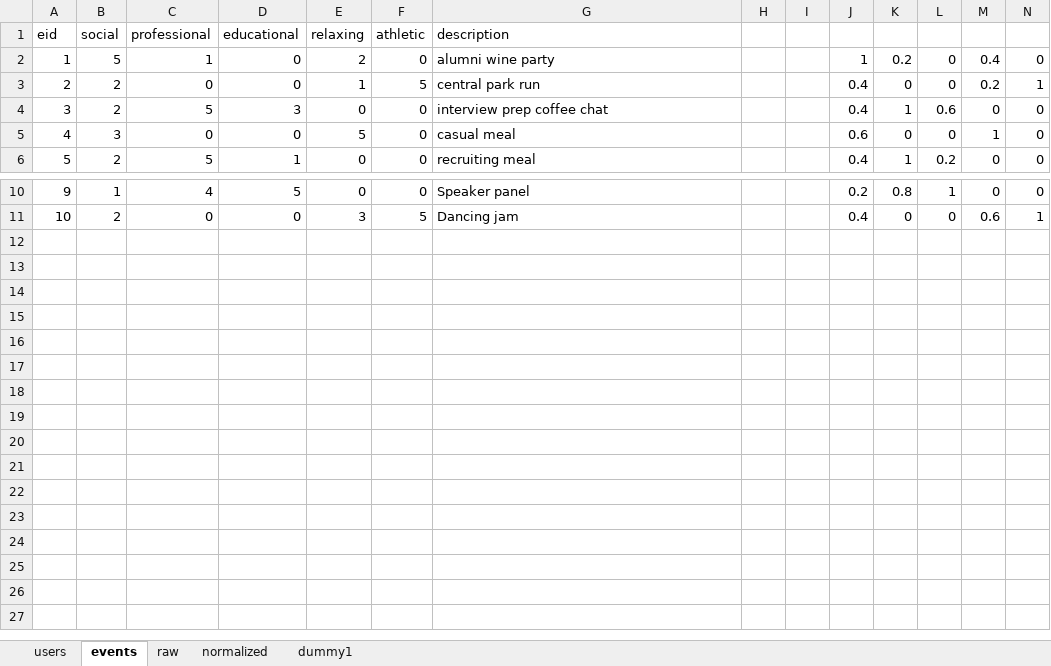
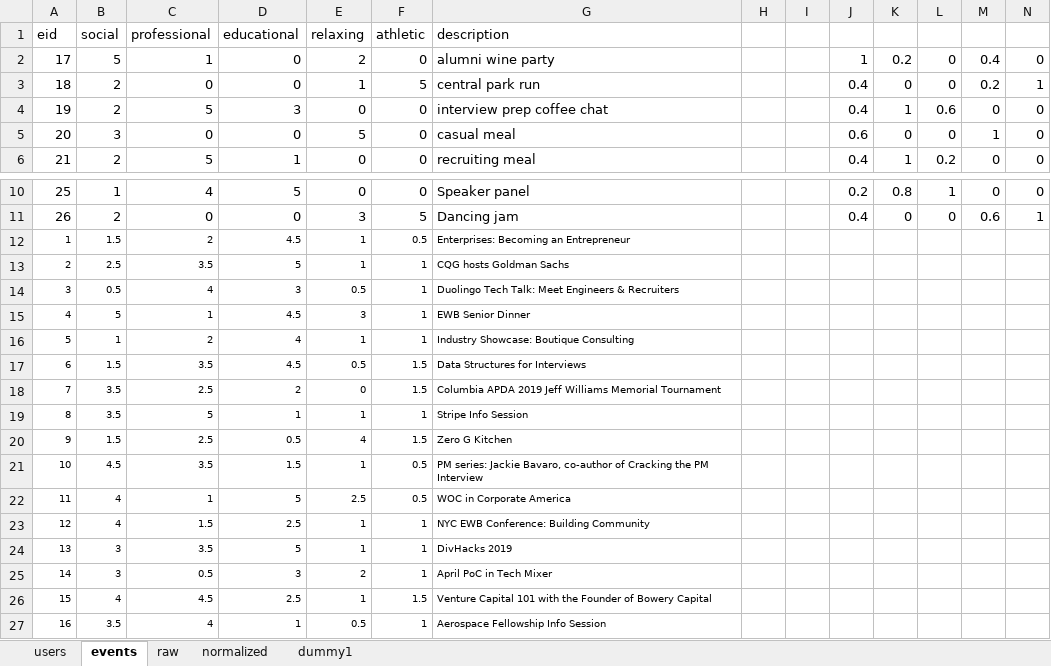
Before and after one commit to AbbyLuHui/DPI_NYCCP, an Excel workbook: Cofi/master.xlsx, sheet events, drawn as a sheet; only a part is shown, gaps mark what is left out; values as stored, in another font and other column widths than the file's, no borders; the diff names each change by its address in the sheet, - before the commit and + after, or states it on an @@ line.

```diff
--- a/Cofi/master.xlsx (sheet events)
+++ b/Cofi/master.xlsx (sheet events)
@@ column A renumbered between rows 2 and 11 @@
+row 12: 1 | 1.5 | 2 | 4.5 | 1 | 0.5 | Enterprises: Becoming an Entrepreneur
+row 13: 2 | 2.5 | 3.5 | 5 | 1 | 1 | CQG hosts Goldman Sachs
+row 14: 3 | 0.5 | 4 | 3 | 0.5 | 1 | Duolingo Tech Talk: Meet Engineers & Recruiters
+row 15: 4 | 5 | 1 | 4.5 | 3 | 1 | EWB Senior Dinner
+row 16: 5 | 1 | 2 | 4 | 1 | 1 | Industry Showcase: Boutique Consulting
+row 17: 6 | 1.5 | 3.5 | 4.5 | 0.5 | 1.5 | Data Structures for Interviews
+row 18: 7 | 3.5 | 2.5 | 2 | 0 | 1.5 | Columbia APDA 2019 Jeff Williams Memorial Tournament
+row 19: 8 | 3.5 | 5 | 1 | 1 | 1 | Stripe Info Session
+row 20: 9 | 1.5 | 2.5 | 0.5 | 4 | 1.5 | Zero G Kitchen
+row 21: 10 | 4.5 | 3.5 | 1.5 | 1 | 0.5 | PM series: Jackie Bavaro, co-author of Cracking the PM Interview
+row 22: 11 | 4 | 1 | 5 | 2.5 | 0.5 | WOC in Corporate America
+row 23: 12 | 4 | 1.5 | 2.5 | 1 | 1 | NYC EWB Conference: Building Community
+row 24: 13 | 3 | 3.5 | 5 | 1 | 1 | DivHacks 2019
+row 25: 14 | 3 | 0.5 | 3 | 2 | 1 | April PoC in Tech Mixer
+row 26: 15 | 4 | 4.5 | 2.5 | 1 | 1.5 | Venture Capital 101 with the Founder of Bowery Capital
+row 27: 16 | 3.5 | 4 | 1 | 0.5 | 1 | Aerospace Fellowship Info Session
```
Also changed, not shown: sheet dummy1, sheet normalized, sheet raw, 3 other files.
